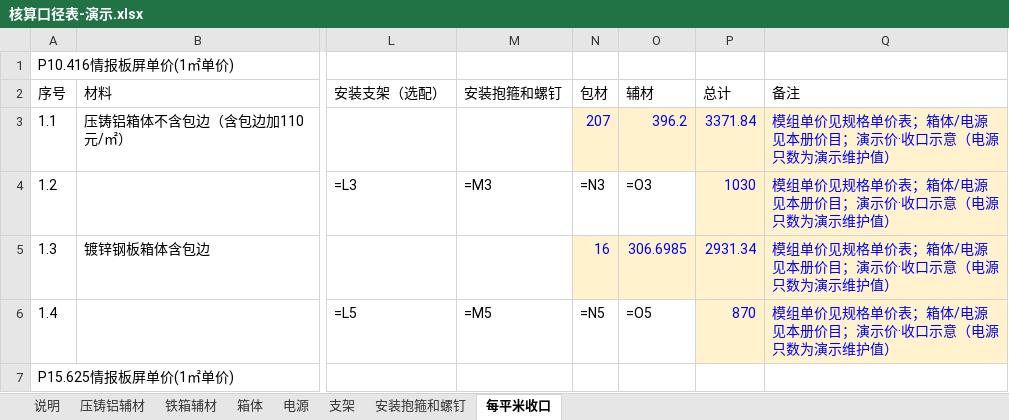
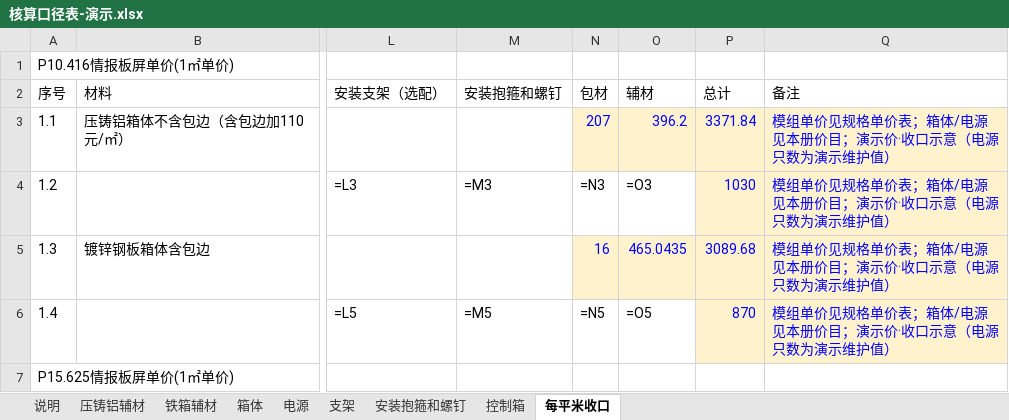
Before and after one commit to panaitech/agent-forge-customer, an Excel workbook: chuangdi/数据/核算口径表-演示.xlsx, sheet 每平米收口, drawn as a sheet; only a part is shown, gaps mark what is left out; values as stored, in another font and other column widths than the file's, no borders; formulas without a stored value are shown as written; the diff names each change by its address in the sheet, - before the commit and + after, or states it on an @@ line.

```diff
--- a/chuangdi/数据/核算口径表-演示.xlsx (sheet 每平米收口)
+++ b/chuangdi/数据/核算口径表-演示.xlsx (sheet 每平米收口)
+sheet tab: 控制箱
-O5: 306.6985
+O5: 465.0435
-P5: 2931.34
+P5: 3089.68
```
Also changed, not shown: sheet 铁箱辅材, sheet 说明, chuangdi/数据/核算口径表.xlsx, chuangdi/数据/规格单价表-演示.xlsx, 20 other files.
